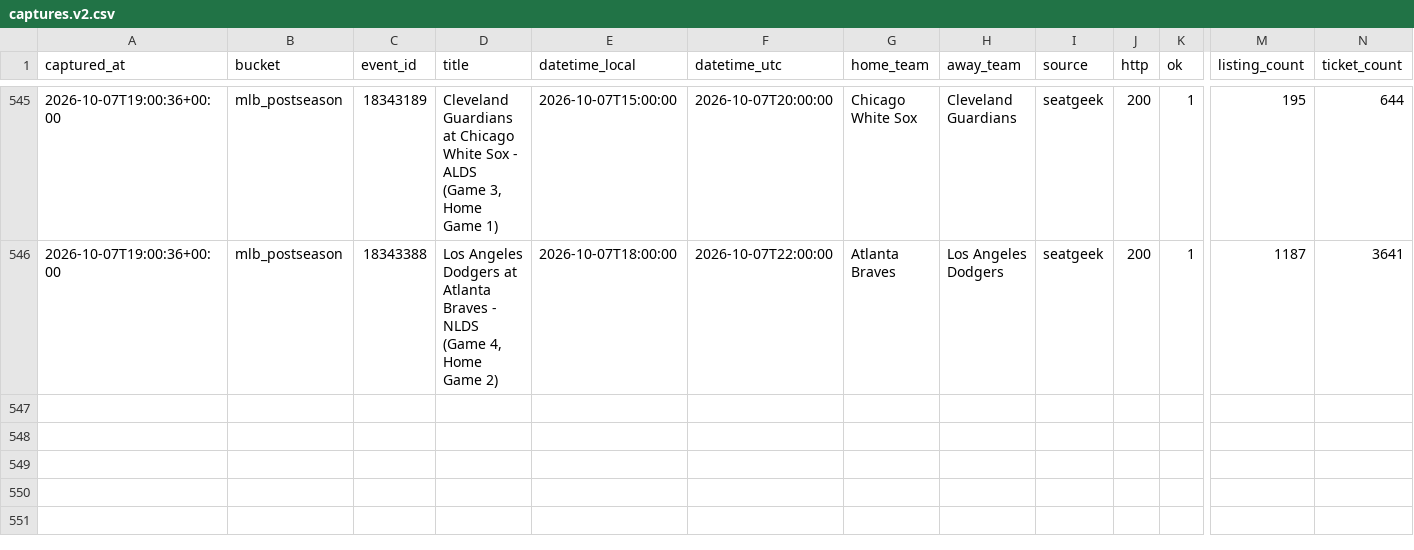
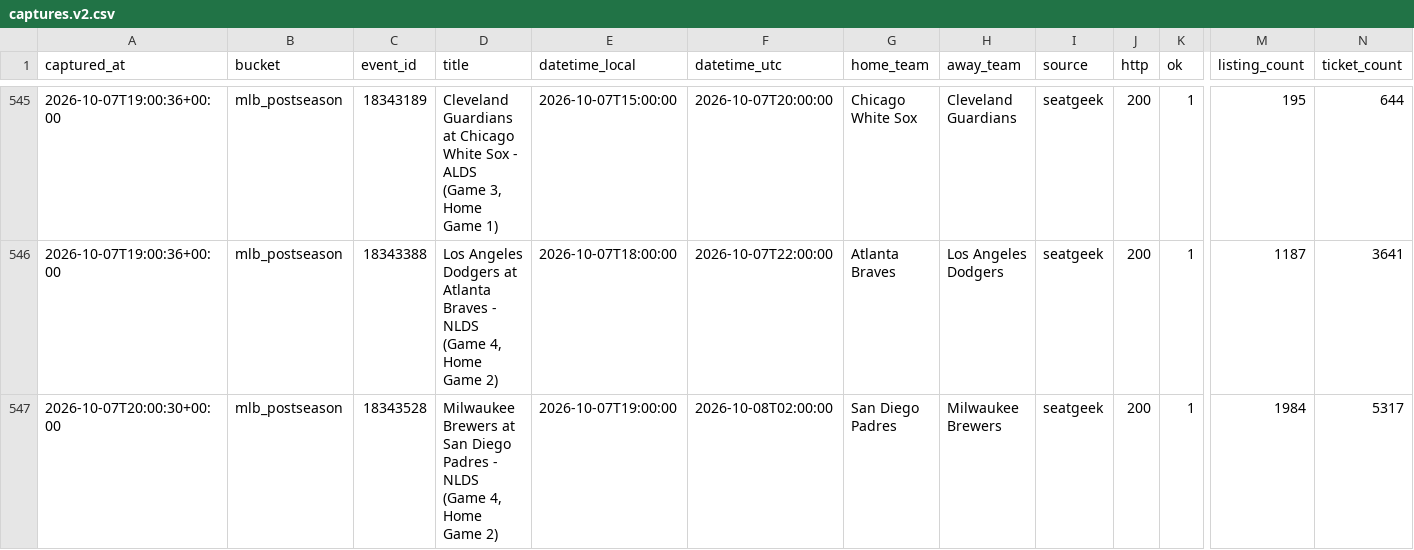
Before and after one commit to schwartzmichael36-create/pricing-october, a CSV file: data/captures.v2.csv, drawn as a sheet; only a part is shown, gaps mark what is left out; rows hold the shown columns only; the diff names each change by its address in the sheet, - before the commit and + after, or states it on an @@ line.

```diff
--- a/data/captures.v2.csv
+++ b/data/captures.v2.csv
+row 547: 2026-10-07T20:00:30+00:00 | mlb_postseason | 18343528 | Milwaukee Brewers at San Diego Padres - NLDS (Game 4, Home Game 2) | 2026-10-07T19:00:00 | 2026-10-08T02:00:00 | San Diego Padres | Milwaukee Brewers | seatgeek | 200 | 1 | 1984 | 5317
```
Also changed, not shown: 2 other files.
